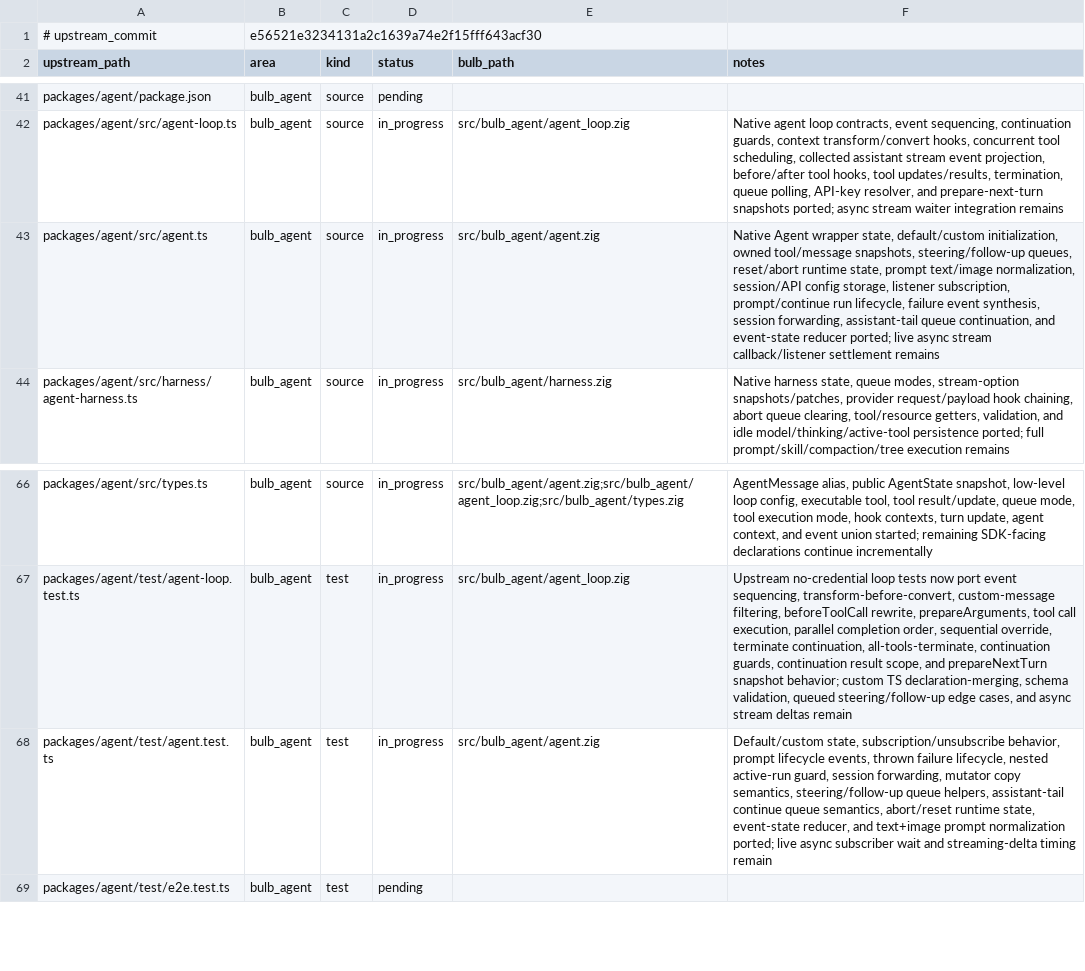
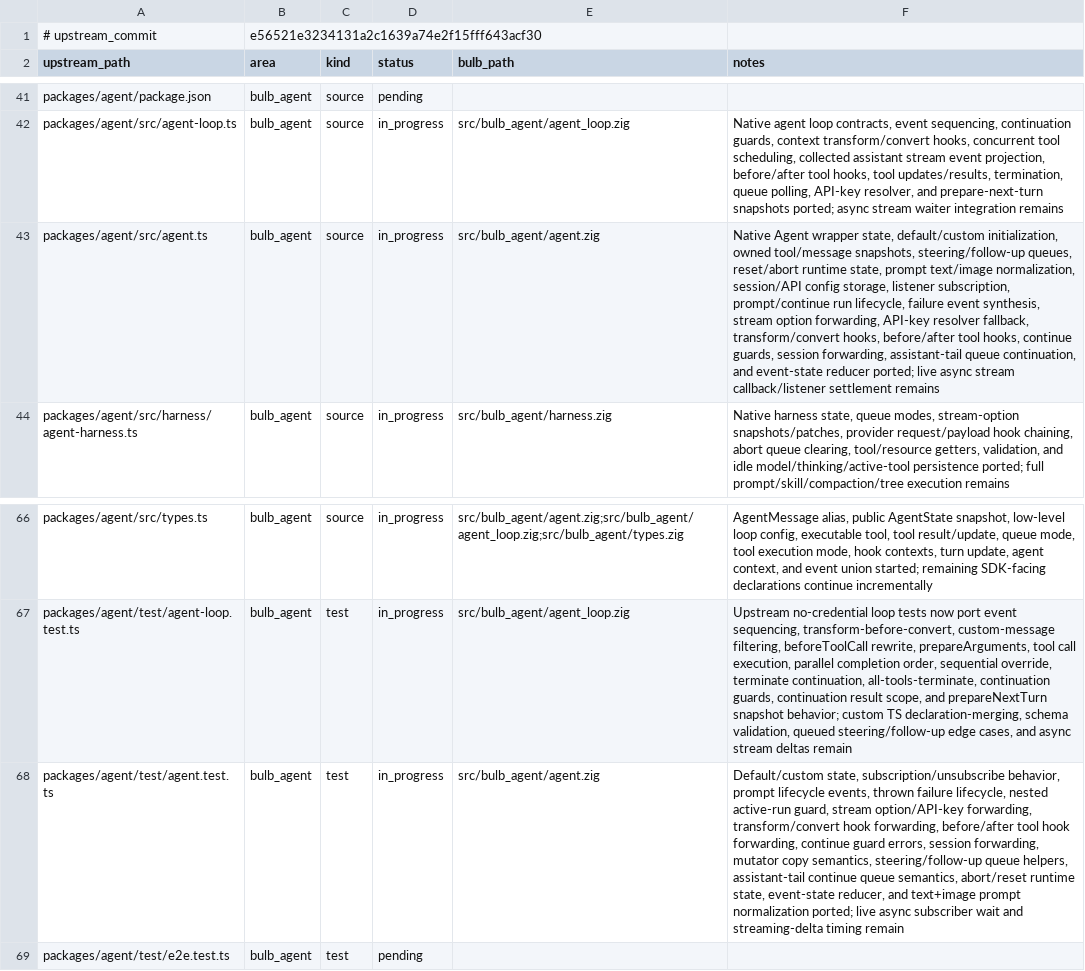
Before and after one commit to anggakhrsma/bulb, a TSV file: parity/ledger.tsv, drawn as a sheet; only a part is shown, gaps mark what is left out; the diff names each change by its address in the sheet, - before the commit and + after, or states it on an @@ line.

Commit message:
test: cover agent wrapper hooks

```diff
--- a/parity/ledger.tsv
+++ b/parity/ledger.tsv
-F43 (notes): …event synthesis, session forwarding,…
+F43 (notes): …event synthesis, stream option forwarding, API-key resolver fallback, transform/convert hooks, before/after tool hooks, continue guards, session forwarding,…
-F68 (notes): …active-run guard, session forwarding,…
+F68 (notes): …active-run guard, stream option/API-key forwarding, transform/convert hook forwarding, before/after tool hook forwarding, continue guard errors, session forwarding,…
```
Also changed, not shown: parity/status.tsv, 1 other file.
